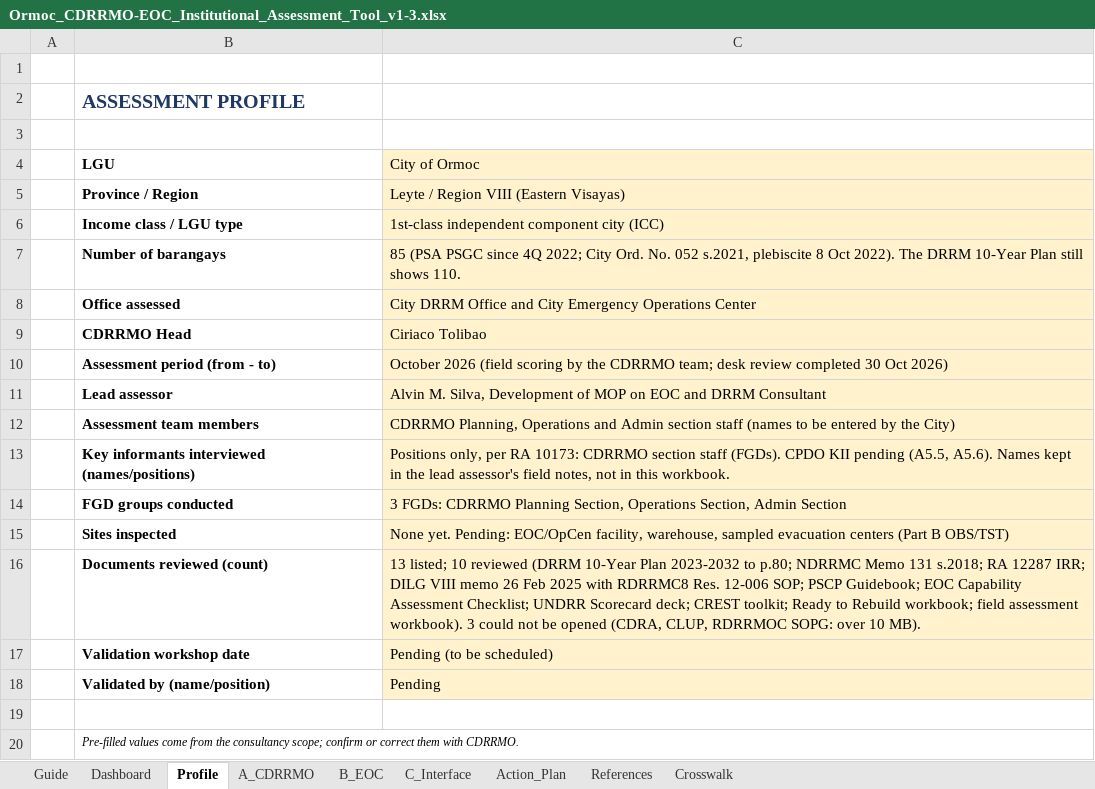
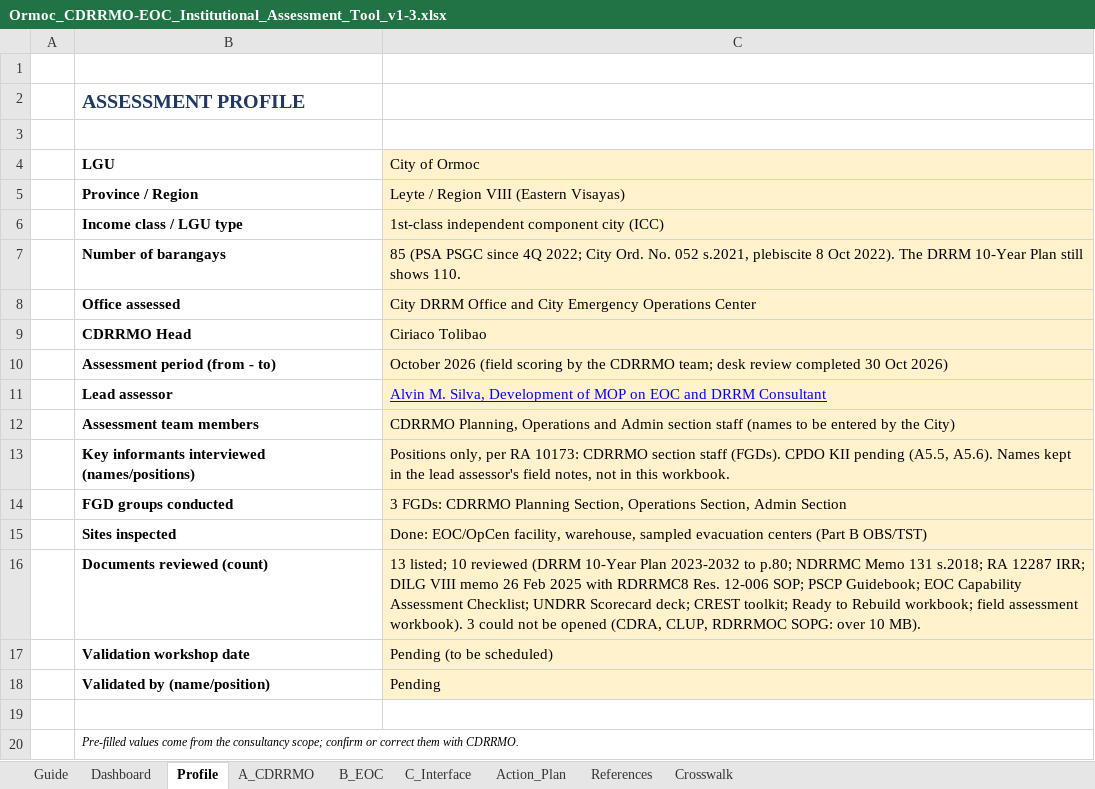
Before and after one commit to asilvainnovations/ormoc-drrmo, an Excel workbook: reference/Ormoc_CDRRMO-EOC_Institutional_Assessment_Tool_v1-3.xlsx, sheet Profile, drawn as a sheet; values as stored, in another font and other column widths than the file's, no borders; charts and pictures not drawn; the diff names each change by its address in the sheet, - before the commit and + after, or states it on an @@ line.

```diff
--- a/reference/Ormoc_CDRRMO-EOC_Institutional_Assessment_Tool_v1-3.xlsx (sheet Profile)
+++ b/reference/Ormoc_CDRRMO-EOC_Institutional_Assessment_Tool_v1-3.xlsx (sheet Profile)
@@ C11 underline: off → on, text colour: black → #0000FF @@
-C15 (City of Ormoc): None yet. Pending: EOC/OpCen facility,…
+C15 (City of Ormoc): Done: EOC/OpCen facility,…
```
Also changed, not shown: sheet Action_Plan, sheet Dashboard, sheet B_EOC, sheet C_Interface, sheet A_CDRRMO, hidden cells, charts or pictures.
